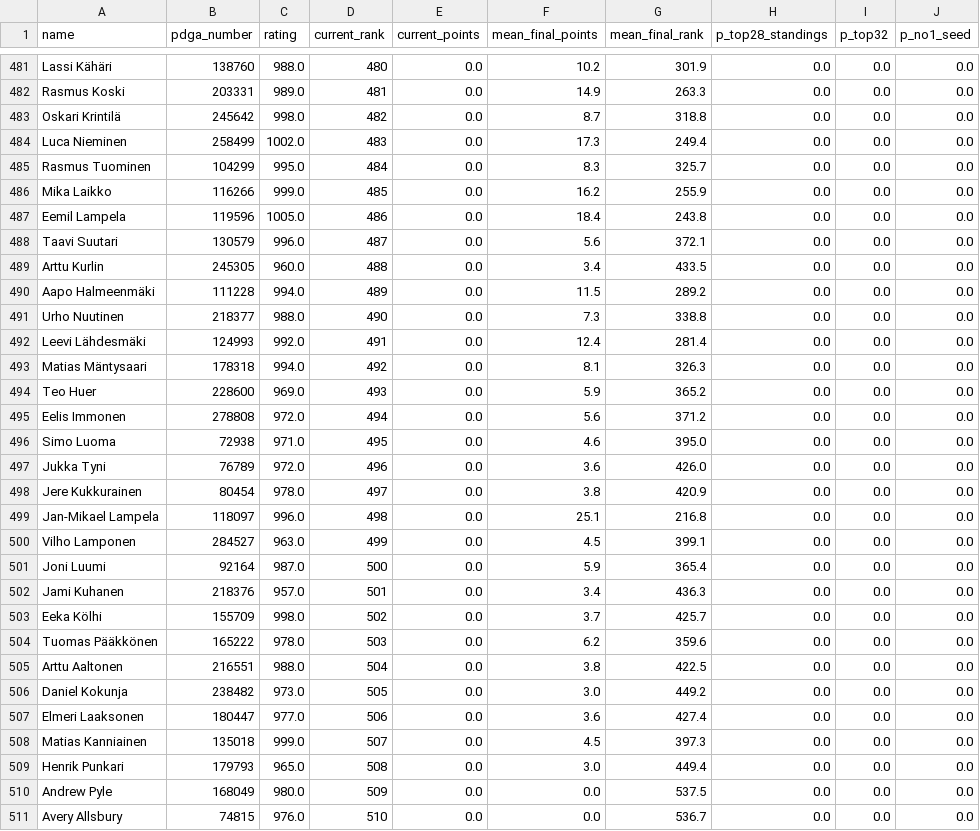
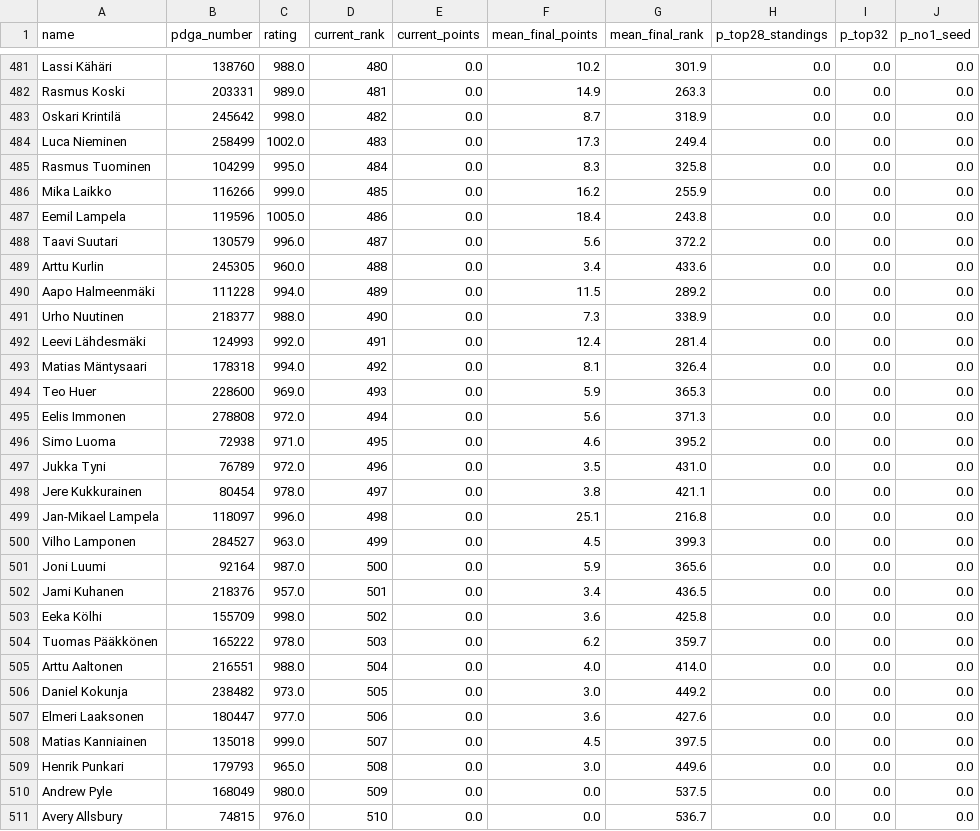
Before and after one commit to dgoodenough/discgolf, a CSV file: results/2026/projections_mpo.csv, drawn as a sheet; only a part is shown, gaps mark what is left out; the diff covers the shown part only.

```diff
--- a/results/2026/projections_mpo.csv
+++ b/results/2026/projections_mpo.csv
@@ -482,29 +482,29 @@ Lassi Kähäri,138760,988.0,480,0.0,10.2,301.9,0.0,0.0,0.0
 Rasmus Koski,203331,989.0,481,0.0,14.9,263.3,0.0,0.0,0.0
-Oskari Krintilä,245642,998.0,482,0.0,8.7,318.8,0.0,0.0,0.0
+Oskari Krintilä,245642,998.0,482,0.0,8.7,318.9,0.0,0.0,0.0
 Luca Nieminen,258499,1002.0,483,0.0,17.3,249.4,0.0,0.0,0.0
-Rasmus Tuominen,104299,995.0,484,0.0,8.3,325.7,0.0,0.0,0.0
+Rasmus Tuominen,104299,995.0,484,0.0,8.3,325.8,0.0,0.0,0.0
 Mika Laikko,116266,999.0,485,0.0,16.2,255.9,0.0,0.0,0.0
 Eemil Lampela,119596,1005.0,486,0.0,18.4,243.8,0.0,0.0,0.0
-Taavi Suutari,130579,996.0,487,0.0,5.6,372.1,0.0,0.0,0.0
-Arttu Kurlin,245305,960.0,488,0.0,3.4,433.5,0.0,0.0,0.0
+Taavi Suutari,130579,996.0,487,0.0,5.6,372.2,0.0,0.0,0.0
+Arttu Kurlin,245305,960.0,488,0.0,3.4,433.6,0.0,0.0,0.0
 Aapo Halmeenmäki,111228,994.0,489,0.0,11.5,289.2,0.0,0.0,0.0
-Urho Nuutinen,218377,988.0,490,0.0,7.3,338.8,0.0,0.0,0.0
+Urho Nuutinen,218377,988.0,490,0.0,7.3,338.9,0.0,0.0,0.0
 Leevi Lähdesmäki,124993,992.0,491,0.0,12.4,281.4,0.0,0.0,0.0
-Matias Mäntysaari,178318,994.0,492,0.0,8.1,326.3,0.0,0.0,0.0
-Teo Huer,228600,969.0,493,0.0,5.9,365.2,0.0,0.0,0.0
-Eelis Immonen,278808,972.0,494,0.0,5.6,371.2,0.0,0.0,0.0
-Simo Luoma,72938,971.0,495,0.0,4.6,395.0,0.0,0.0,0.0
-Jukka Tyni,76789,972.0,496,0.0,3.6,426.0,0.0,0.0,0.0
-Jere Kukkurainen,80454,978.0,497,0.0,3.8,420.9,0.0,0.0,0.0
+Matias Mäntysaari,178318,994.0,492,0.0,8.1,326.4,0.0,0.0,0.0
+Teo Huer,228600,969.0,493,0.0,5.9,365.3,0.0,0.0,0.0
+Eelis Immonen,278808,972.0,494,0.0,5.6,371.3,0.0,0.0,0.0
+Simo Luoma,72938,971.0,495,0.0,4.6,395.2,0.0,0.0,0.0
+Jukka Tyni,76789,972.0,496,0.0,3.5,431.0,0.0,0.0,0.0
+Jere Kukkurainen,80454,978.0,497,0.0,3.8,421.1,0.0,0.0,0.0
 Jan-Mikael Lampela,118097,996.0,498,0.0,25.1,216.8,0.0,0.0,0.0
-Vilho Lamponen,284527,963.0,499,0.0,4.5,399.1,0.0,0.0,0.0
-Joni Luumi,92164,987.0,500,0.0,5.9,365.4,0.0,0.0,0.0
-Jami Kuhanen,218376,957.0,501,0.0,3.4,436.3,0.0,0.0,0.0
-Eeka Kölhi,155709,998.0,502,0.0,3.7,425.7,0.0,0.0,0.0
-Tuomas Pääkkönen,165222,978.0,503,0.0,6.2,359.6,0.0,0.0,0.0
-Arttu Aaltonen,216551,988.0,504,0.0,3.8,422.5,0.0,0.0,0.0
+Vilho Lamponen,284527,963.0,499,0.0,4.5,399.3,0.0,0.0,0.0
+Joni Luumi,92164,987.0,500,0.0,5.9,365.6,0.0,0.0,0.0
+Jami Kuhanen,218376,957.0,501,0.0,3.4,436.5,0.0,0.0,0.0
+Eeka Kölhi,155709,998.0,502,0.0,3.6,425.8,0.0,0.0,0.0
+Tuomas Pääkkönen,165222,978.0,503,0.0,6.2,359.7,0.0,0.0,0.0
+Arttu Aaltonen,216551,988.0,504,0.0,4.0,414.0,0.0,0.0,0.0
 Daniel Kokunja,238482,973.0,505,0.0,3.0,449.2,0.0,0.0,0.0
-Elmeri Laaksonen,180447,977.0,506,0.0,3.6,427.4,0.0,0.0,0.0
-Matias Kanniainen,135018,999.0,507,0.0,4.5,397.3,0.0,0.0,0.0
-Henrik Punkari,179793,965.0,508,0.0,3.0,449.4,0.0,0.0,0.0
+Elmeri Laaksonen,180447,977.0,506,0.0,3.6,427.6,0.0,0.0,0.0
+Matias Kanniainen,135018,999.0,507,0.0,4.5,397.5,0.0,0.0,0.0
+Henrik Punkari,179793,965.0,508,0.0,3.0,449.6,0.0,0.0,0.0
 Andrew Pyle,168049,980.0,509,0.0,0.0,537.5,0.0,0.0,0.0
```
Also changed, not shown: 60 edited cells elsewhere in this file, 3 other files.
